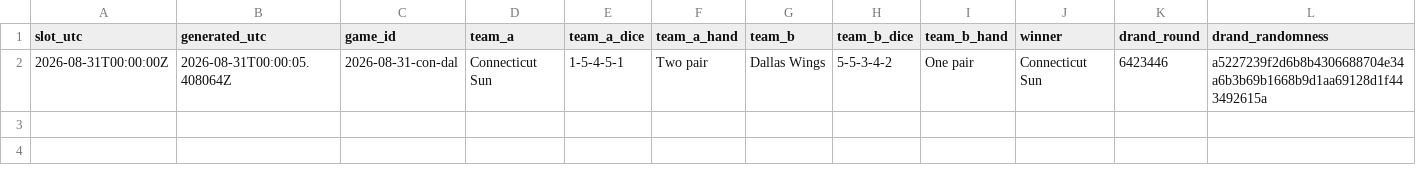
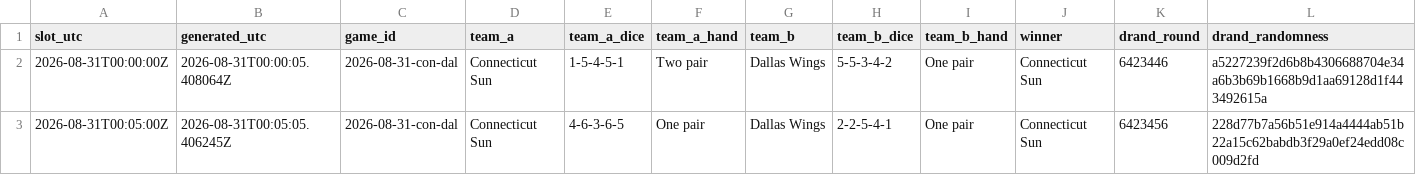
Before and after one commit to shabahren/wnba-dice-poker, a CSV file: data/2026-08-31-con-dal.csv, drawn as a sheet.

```diff
--- a/data/2026-08-31-con-dal.csv
+++ b/data/2026-08-31-con-dal.csv
@@ -2 +2,2 @@ slot_utc,generated_utc,game_id,team_a,team_a_dice,team_a_hand,team_b,team_b_dice
 2026-08-31T00:00:00Z,2026-08-31T00:00:05.408064Z,2026-08-31-con-dal,Connecticut Sun,1-5-4-5-1,Two pair,Dallas Wings,5-5-3-4-2,One pair,Connecticut Sun,6423446,a5227239f2d6b8b4306688704e34a6b3b69b1668b9d1aa69128d1f443492615a
+2026-08-31T00:05:00Z,2026-08-31T00:05:05.406245Z,2026-08-31-con-dal,Connecticut Sun,4-6-3-6-5,One pair,Dallas Wings,2-2-5-4-1,One pair,Connecticut Sun,6423456,228d77b7a56b51e914a4444ab51b22a15c62babdb3f29a0ef24edd08c009d2fd
```
Also changed, not shown: data/2026-08-30-gsv-por.csv.
